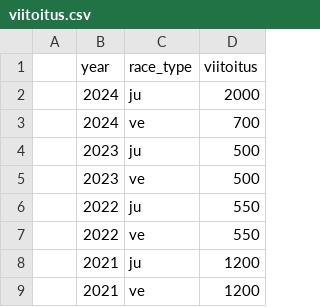
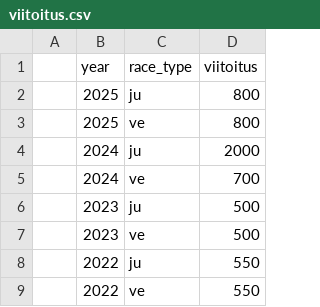
Before and after one commit to dins/jukola-xml-model, a CSV file: Jukola-terrain/viitoitus.csv, drawn as a sheet; only a part is shown; the shorter side is filled out with more unchanged rows.

Commit message:
update 2025 data

```diff
--- a/Jukola-terrain/viitoitus.csv
+++ b/Jukola-terrain/viitoitus.csv
@@ -1,2 +1,4 @@
 ;year;race_type;viitoitus
+;2025;ju;800
+;2025;ve;800
 ;2024;ju;2000
```
Also changed, not shown: Jukola-terrain/ideal-paces-ju.tsv, Jukola-terrain/ideal-paces-ve.tsv, 4 other files.
